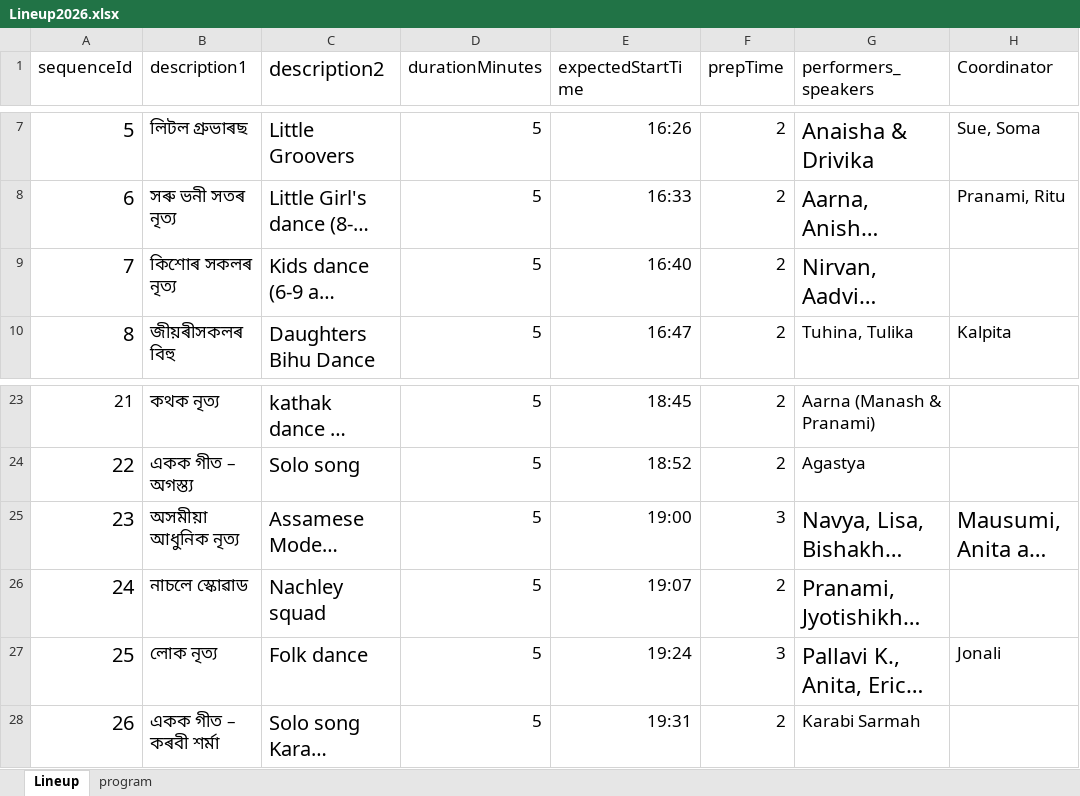
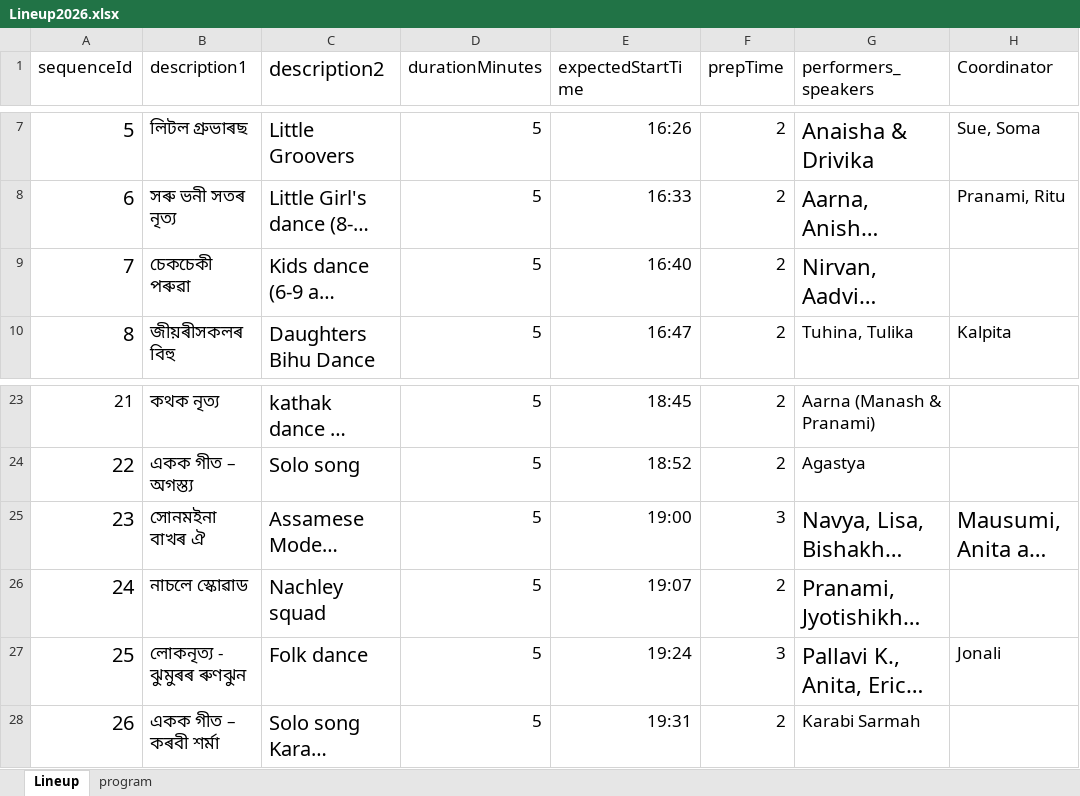
Before and after one commit to poxiraj/dfw_2026, an Excel workbook: Lineup2026.xlsx, sheet Lineup, drawn as a sheet; only a part is shown, gaps mark what is left out; long unchanged cells end in …; values as stored, in another font and other column widths than the file's, no borders; charts and pictures not drawn; the diff names each change by its address in the sheet, - before the commit and + after, or states it on an @@ line.

```diff
--- a/Lineup2026.xlsx (sheet Lineup)
+++ b/Lineup2026.xlsx (sheet Lineup)
-B9 (description1): কিশোৰ সকলৰ নৃত্য
+B9 (description1): চেকচেকী পৰুৱা
-B25 (description1): অসমীয়া আধুনিক নৃত্য
+B25 (description1): সোনমইনা বাখৰ ঐ
-B27 (description1): লোক নৃত্য
+B27 (description1): লোকনৃত্য - ঝুমুৰৰ ৰুণঝুন
```
Also changed, not shown: sheet program, 2 other files.
